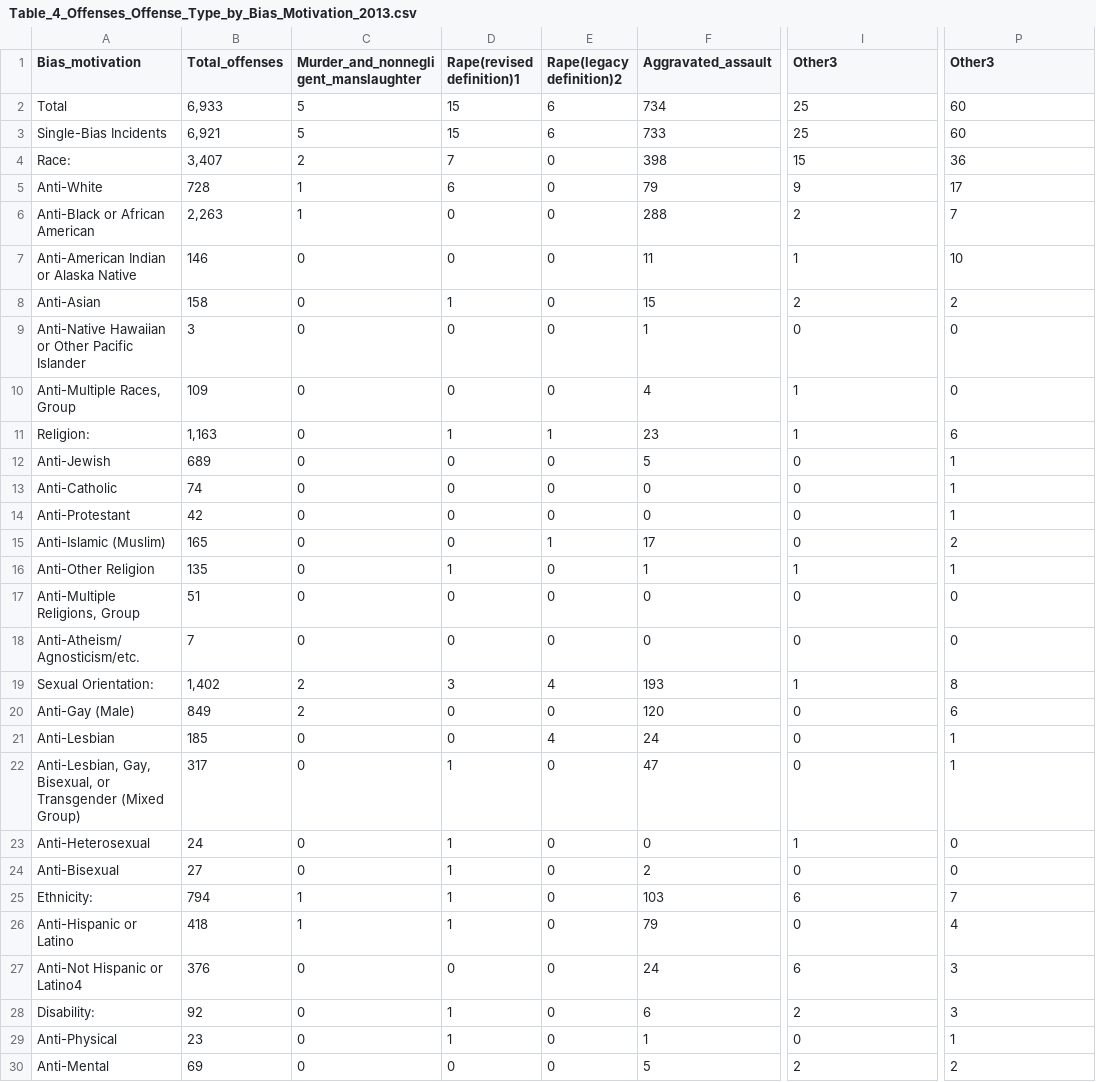
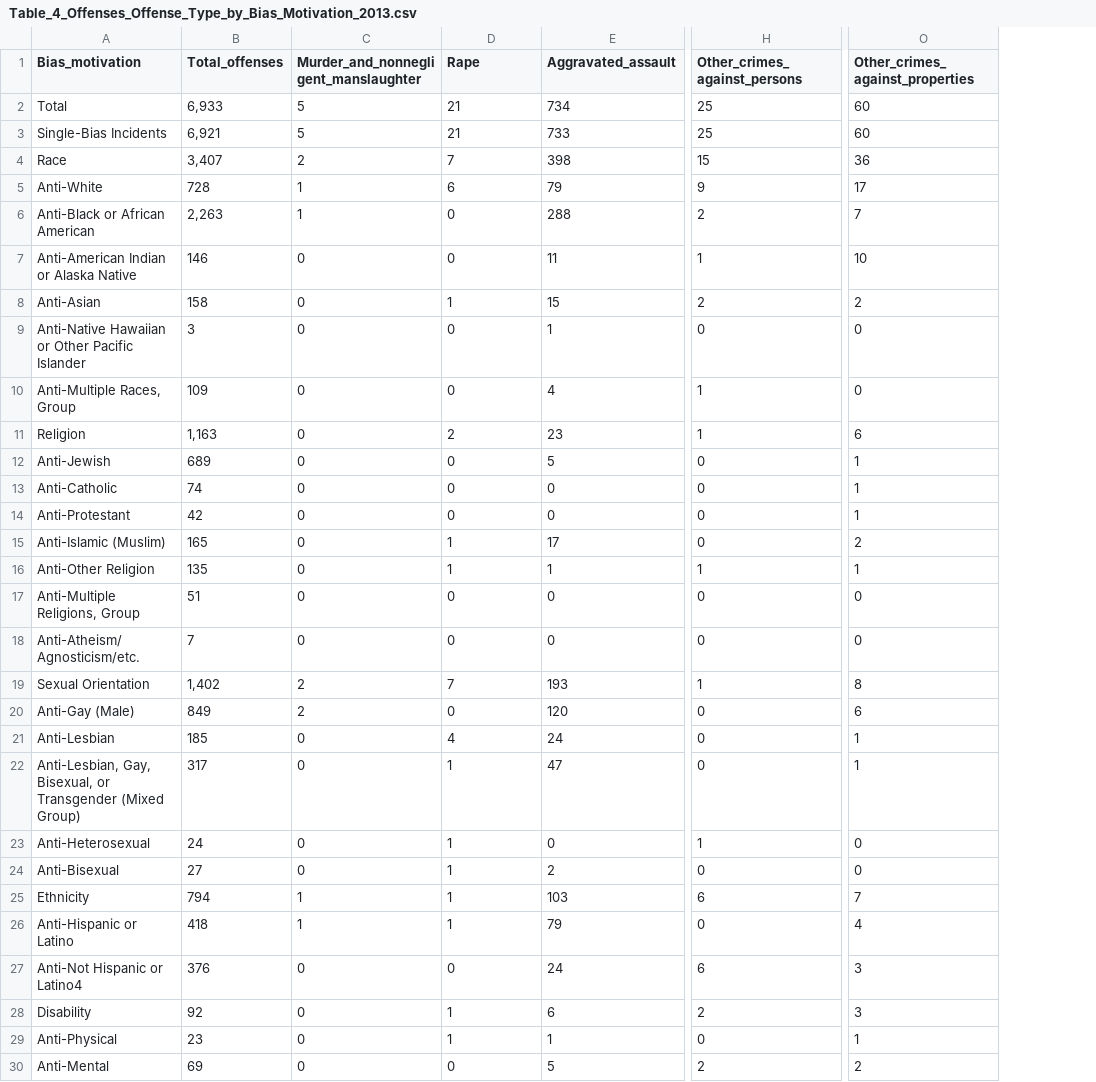
Before and after one commit to ChenTsizhen/2950_Project, a CSV file: Data_2013/CSV_files_2013/Table_4_Offenses_Offense_Type_by_Bias_Motivation_2013.csv, drawn as a sheet; only a part is shown, gaps mark what is left out; removed rows and columns are numbered as before the commit, all else as after; the diff covers the shown part only; the diff names each change by its address in the sheet, - before the commit and + after, or states it on an @@ line.

```diff
--- a/Data_2013/CSV_files_2013/Table_4_Offenses_Offense_Type_by_Bias_Motivation_2013.csv
+++ b/Data_2013/CSV_files_2013/Table_4_Offenses_Offense_Type_by_Bias_Motivation_2013.csv
-column E (Rape(legacy definition)2), rows 2-30: 6 | 6 | 0 | 0 | 0 | 0 | 0 | 0 | 0 | 1 | 0 | 0 | 0 | 1 | 0 | 0 | 0 | 4 | 0 | 4 | 0 | 0 | 0 | 0 | 0 | 0 | 0 | 0 | 0
-D1: Rape(revised definition)1
+D1: Rape
-H1: Other3
+H1: Other_crimes_against_persons
-O1: Other3
+O1: Other_crimes_against_properties
-D2:D3 (Rape): 15
+D2:D3 (Rape): 21
-A4 (Bias_motivation): Race:
+A4 (Bias_motivation): Race
-A11 (Bias_motivation): Religion:
+A11 (Bias_motivation): Religion
-D11 (Rape): 1
+D11 (Rape): 2
-D15 (Rape): 0
+D15 (Rape): 1
-A19 (Bias_motivation): Sexual Orientation:
+A19 (Bias_motivation): Sexual Orientation
-D19 (Rape): 3
+D19 (Rape): 7
-D21 (Rape): 0
+D21 (Rape): 4
-A25 (Bias_motivation): Ethnicity:
+A25 (Bias_motivation): Ethnicity
-A28 (Bias_motivation): Disability:
+A28 (Bias_motivation): Disability
```
Also changed, not shown: 4 edited cells elsewhere in this file, Data_2014/CSV_files_2014/Table_4_Offenses_Offense_Type_by_Bias_Motivation_2014.csv, Data_2015/CSV_files_2015/Table_4_Offenses_Offense_Type_by_Bias_Motivation_2015.csv, 12 other files.
